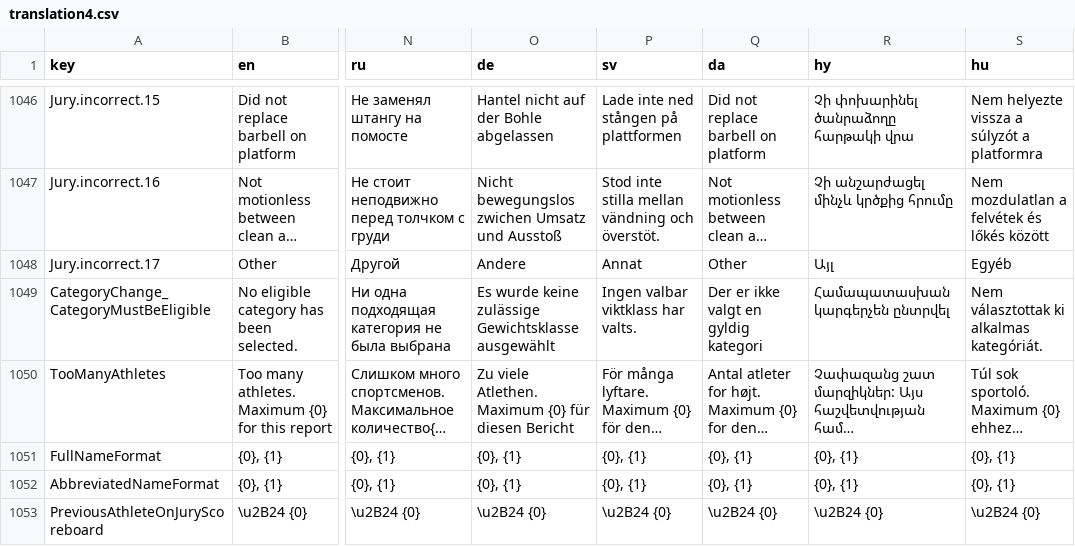
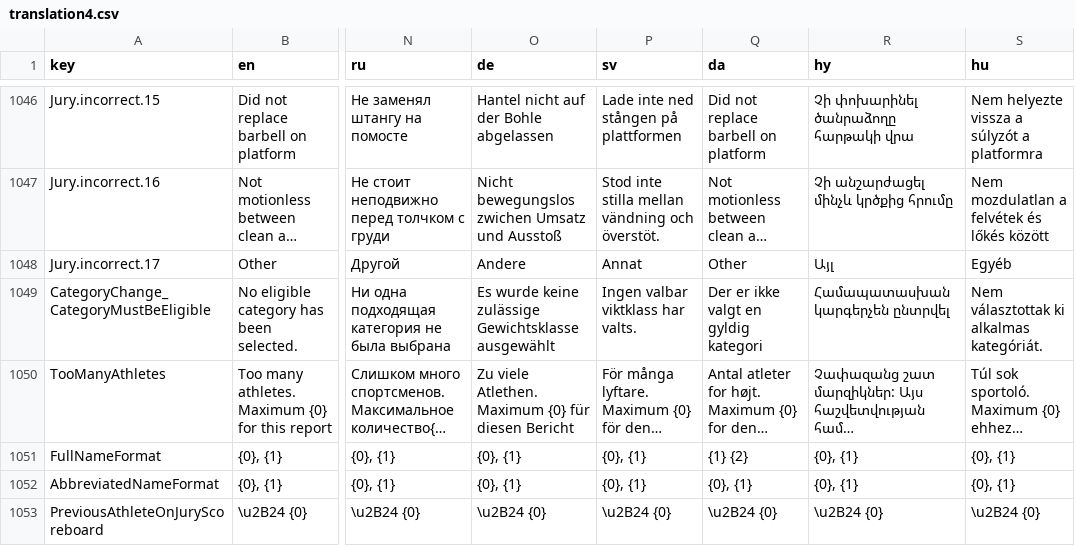
Before and after one commit to renemadsen/owlcms4, a CSV file: shared/src/main/resources/i18n/translation4.csv, drawn as a sheet; only a part is shown, gaps mark what is left out; long unchanged cells end in …; the diff names each change by its address in the sheet, - before the commit and + after, or states it on an @@ line.

```diff
--- a/shared/src/main/resources/i18n/translation4.csv
+++ b/shared/src/main/resources/i18n/translation4.csv
-Q1051 (da): {0}, {1}
+Q1051 (da): {1} {2}
```
Also changed, not shown: 3 other files.
